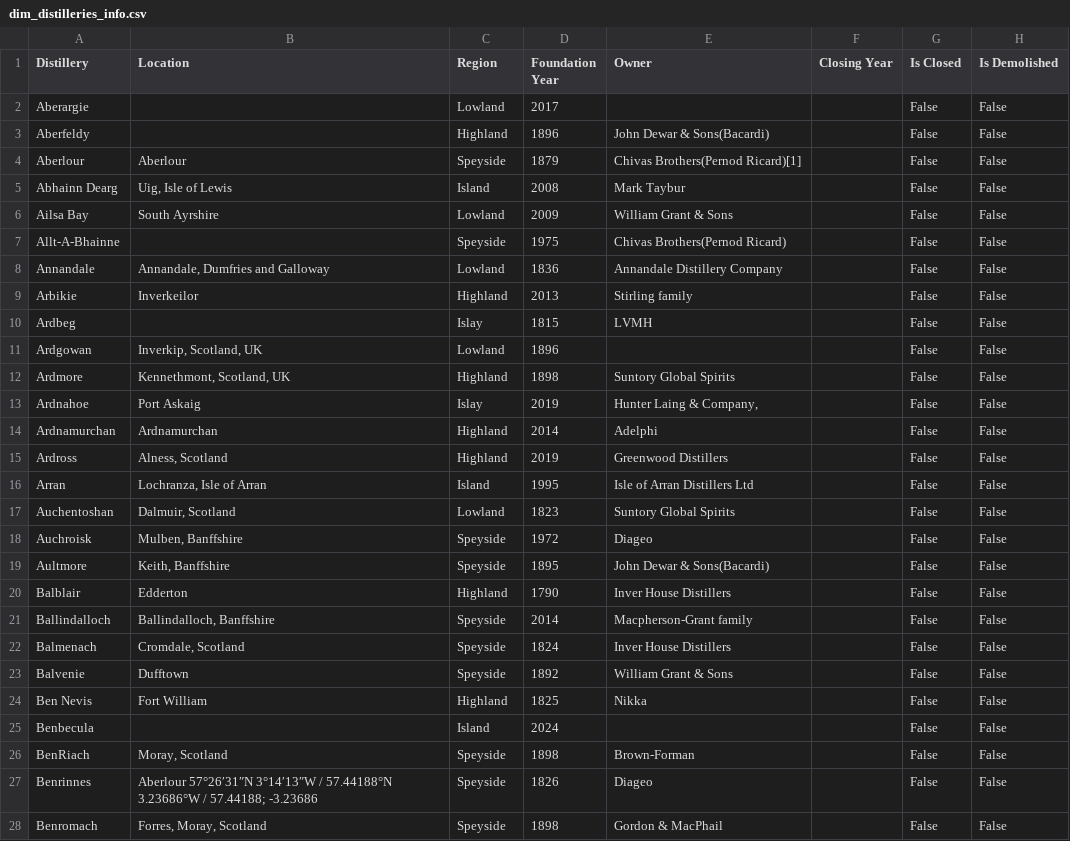
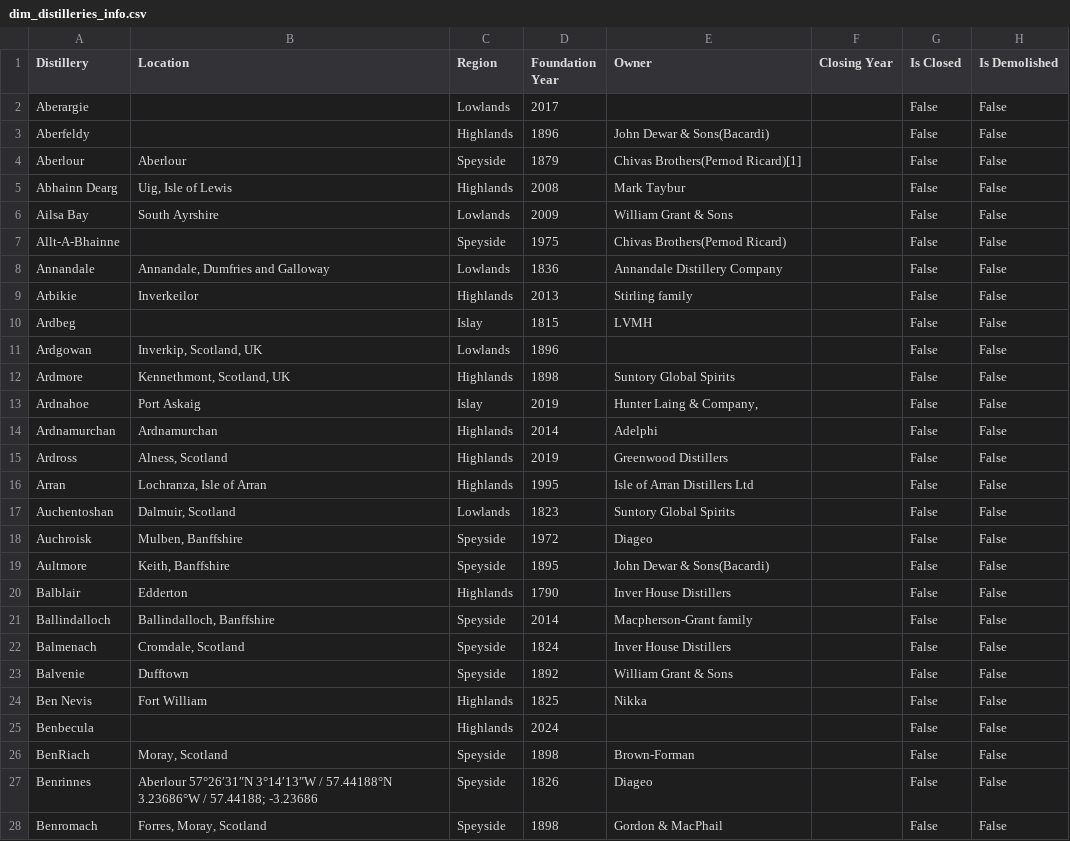
Before and after one commit to joaopaivaa/Whisky-Casks-ETL, a CSV file: dim_distilleries_info/dim_distilleries_info.csv, drawn as a sheet; only a part is shown; the diff covers the shown part only; the diff names each change by its address in the sheet, - before the commit and + after, or states it on an @@ line.

Commit message:
fixed grain distilleries region column

```diff
--- a/dim_distilleries_info/dim_distilleries_info.csv
+++ b/dim_distilleries_info/dim_distilleries_info.csv
-C2 (Region): Lowland
+C2 (Region): Lowlands
-C3 (Region): Highland
+C3 (Region): Highlands
-C5 (Region): Island
+C5 (Region): Highlands
-C6 (Region): Lowland
+C6 (Region): Lowlands
-C8 (Region): Lowland
+C8 (Region): Lowlands
-C9 (Region): Highland
+C9 (Region): Highlands
-C11 (Region): Lowland
+C11 (Region): Lowlands
-C12 (Region): Highland
+C12 (Region): Highlands
-C14:C15 (Region): Highland
+C14:C15 (Region): Highlands
-C16 (Region): Island
+C16 (Region): Highlands
-C17 (Region): Lowland
+C17 (Region): Lowlands
-C20 (Region): Highland
+C20 (Region): Highlands
-C24 (Region): Highland
+C24 (Region): Highlands
-C25 (Region): Island
+C25 (Region): Highlands
```
Also changed, not shown: 1 removed row and 130 edited cells elsewhere in this file, 1 other file.
